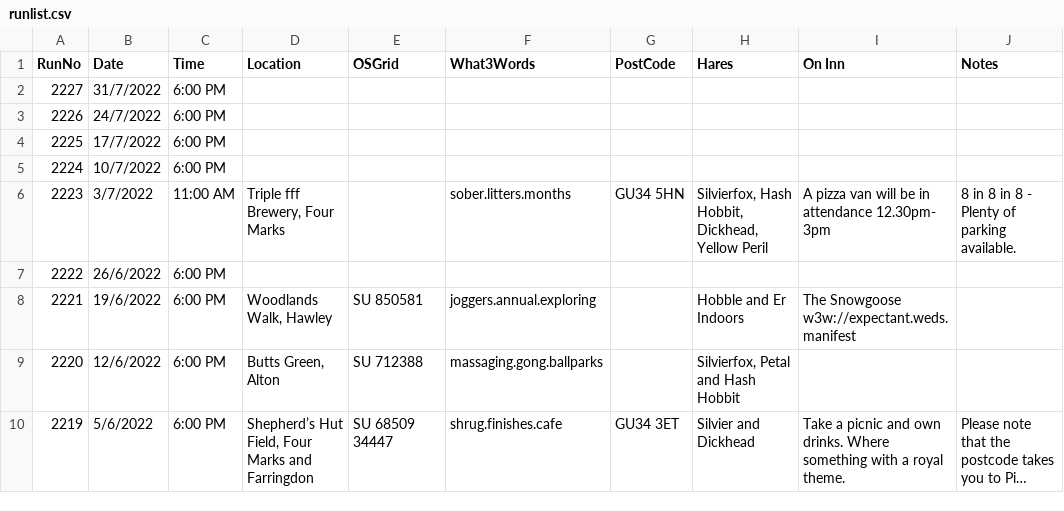
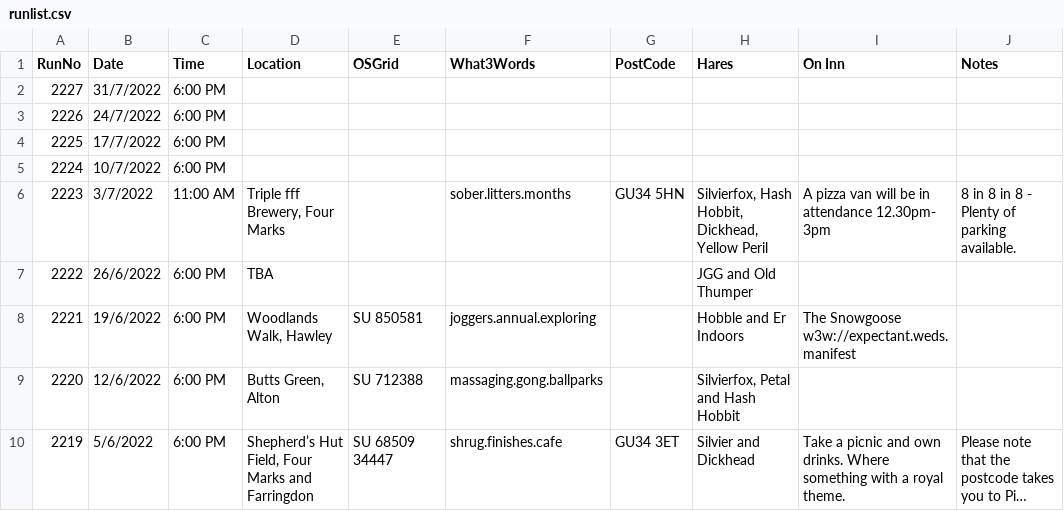
Before and after one commit to nh4hash/nh4hash.github.io, a CSV file: _data/runlist.csv, drawn as a sheet; only a part is shown; long unchanged cells end in …; the diff names each change by its address in the sheet, - before the commit and + after, or states it on an @@ line.

Commit message:
Update run list

```diff
--- a/_data/runlist.csv
+++ b/_data/runlist.csv
-D7 (Location): (empty)
+D7 (Location): TBA
-H7 (Hares): (empty)
+H7 (Hares): JGG and Old Thumper
```
Also changed, not shown: 1 other file.
